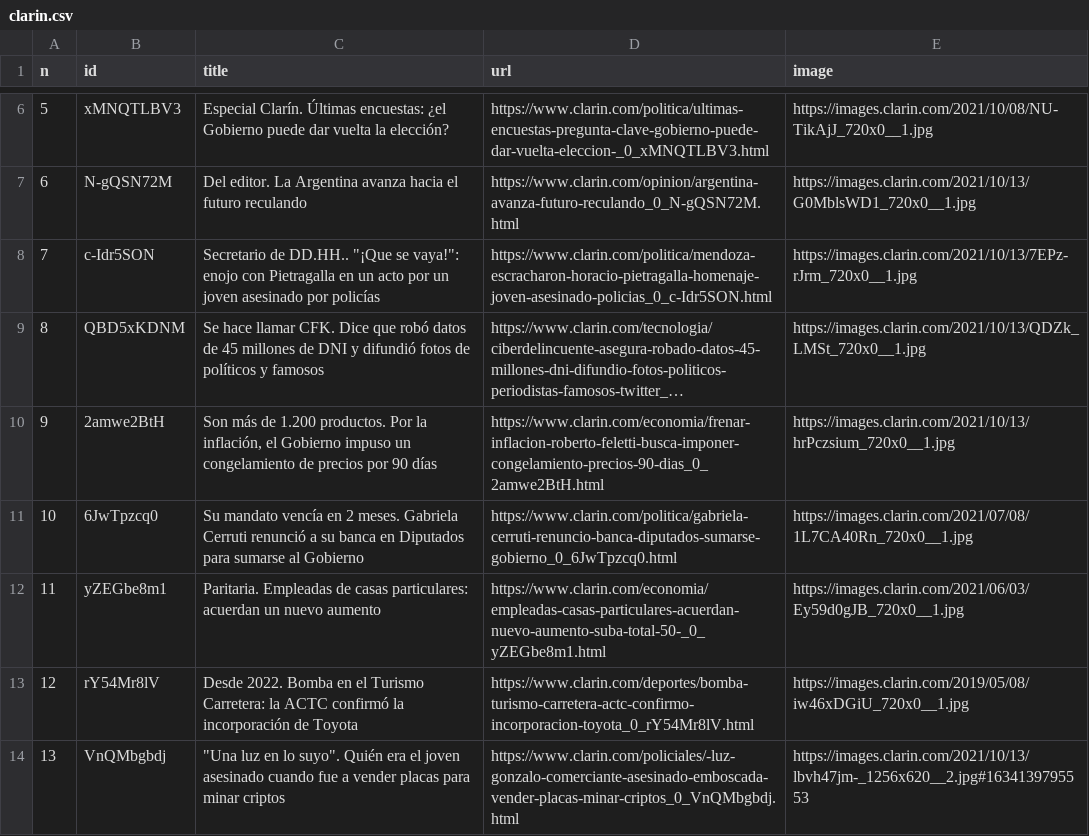
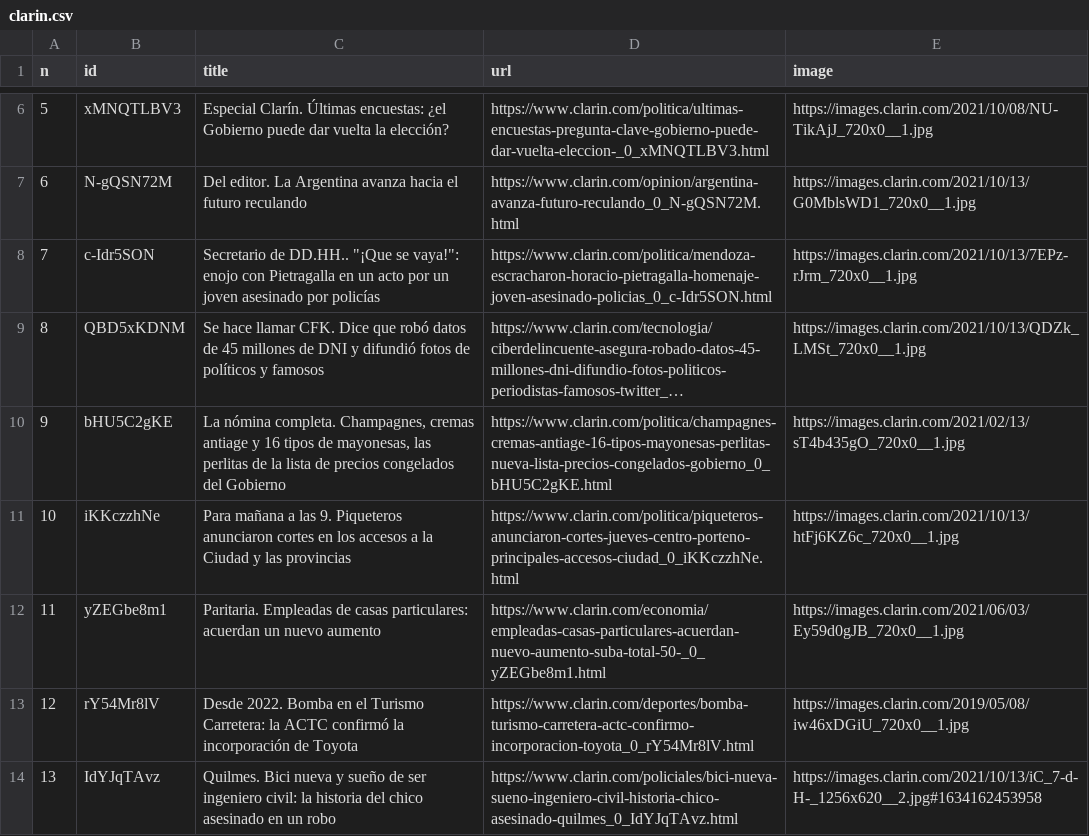
Before and after one commit to diffario/diarios, a CSV file: clarin.csv, drawn as a sheet; only a part is shown, gaps mark what is left out; long unchanged cells end in …; the diff covers the shown part only; the diff names each change by its address in the sheet, - before the commit and + after, or states it on an @@ line.

```diff
--- a/clarin.csv
+++ b/clarin.csv
-B10 (id): 2amwe2BtH
+B10 (id): bHU5C2gKE
-C10 (title): Son más de 1.200 productos. Por la inflación, el Gobierno impuso un congelamiento de precios por 90 días
+C10 (title): La nómina completa. Champagnes, cremas antiage y 16 tipos de mayonesas, las perlitas de la lista de precios congelados del Gobierno
-D10 (url): https://www.clarin.com/economia/frenar-inflacion-roberto-feletti-busca-imponer-congelamiento-precios-90-dias_0_2amwe2BtH.html
+D10 (url): https://www.clarin.com/politica/champagnes-cremas-antiage-16-tipos-mayonesas-perlitas-nueva-lista-precios-congelados-gobierno_0_bHU5C2gKE.html
-E10 (image): https://images.clarin.com/2021/10/13/hrPczsium_720x0__1.jpg
+E10 (image): https://images.clarin.com/2021/02/13/sT4b435gO_720x0__1.jpg
-B11 (id): 6JwTpzcq0
+B11 (id): iKKczzhNe
-C11 (title): Su mandato vencía en 2 meses. Gabriela Cerruti renunció a su banca en Diputados para sumarse al Gobierno
+C11 (title): Para mañana a las 9. Piqueteros anunciaron cortes en los accesos a la Ciudad y las provincias
-D11 (url): https://www.clarin.com/politica/gabriela-cerruti-renuncio-banca-diputados-sumarse-gobierno_0_6JwTpzcq0.html
+D11 (url): https://www.clarin.com/politica/piqueteros-anunciaron-cortes-jueves-centro-porteno-principales-accesos-ciudad_0_iKKczzhNe.html
-E11 (image): https://images.clarin.com/2021/07/08/1L7CA40Rn_720x0__1.jpg
+E11 (image): https://images.clarin.com/2021/10/13/htFj6KZ6c_720x0__1.jpg
-B14 (id): VnQMbgbdj
+B14 (id): IdYJqTAvz
-C14 (title): "Una luz en lo suyo". Quién era el joven asesinado cuando fue a vender placas para minar criptos
+C14 (title): Quilmes. Bici nueva y sueño de ser ingeniero civil: la historia del chico asesinado en un robo
-D14 (url): https://www.clarin.com/policiales/-luz-gonzalo-comerciante-asesinado-emboscada-vender-placas-minar-criptos_0_VnQMbgbdj.html
+D14 (url): https://www.clarin.com/policiales/bici-nueva-sueno-ingeniero-civil-historia-chico-asesinado-quilmes_0_IdYJqTAvz.html
-E14 (image): https://images.clarin.com/2021/10/13/lbvh47jm-_1256x620__2.jpg#1634139795553
+E14 (image): https://images.clarin.com/2021/10/13/iC_7-d-H-_1256x620__2.jpg#1634162453958
```
Also changed, not shown: 33 edited cells elsewhere in this file, infobae.csv, lanacion.csv, 3 other files.
